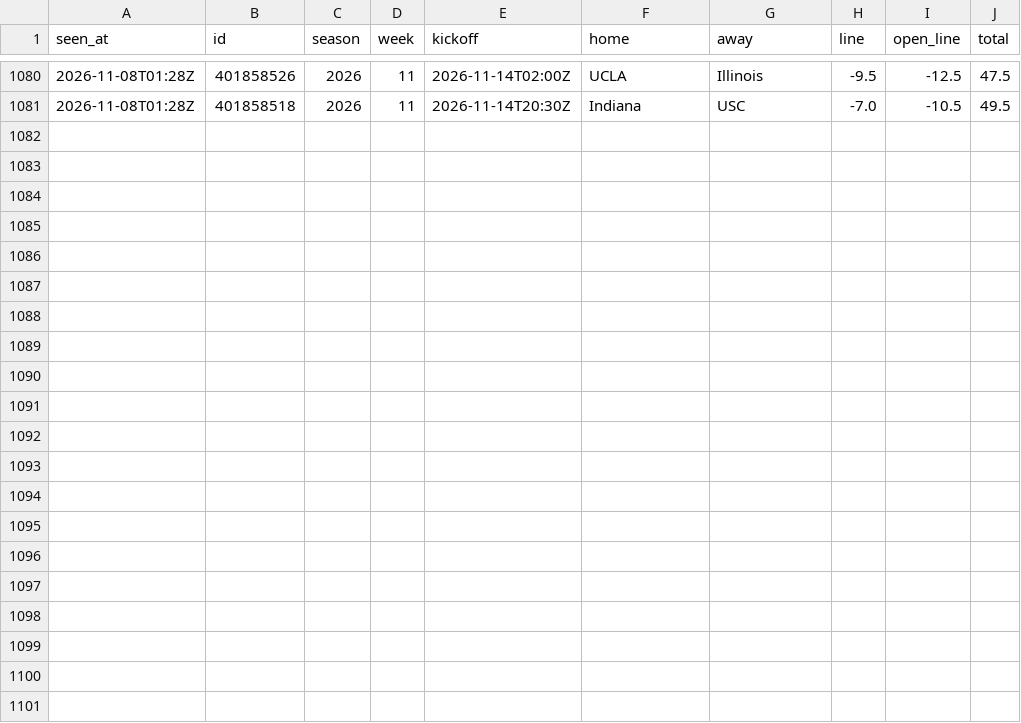
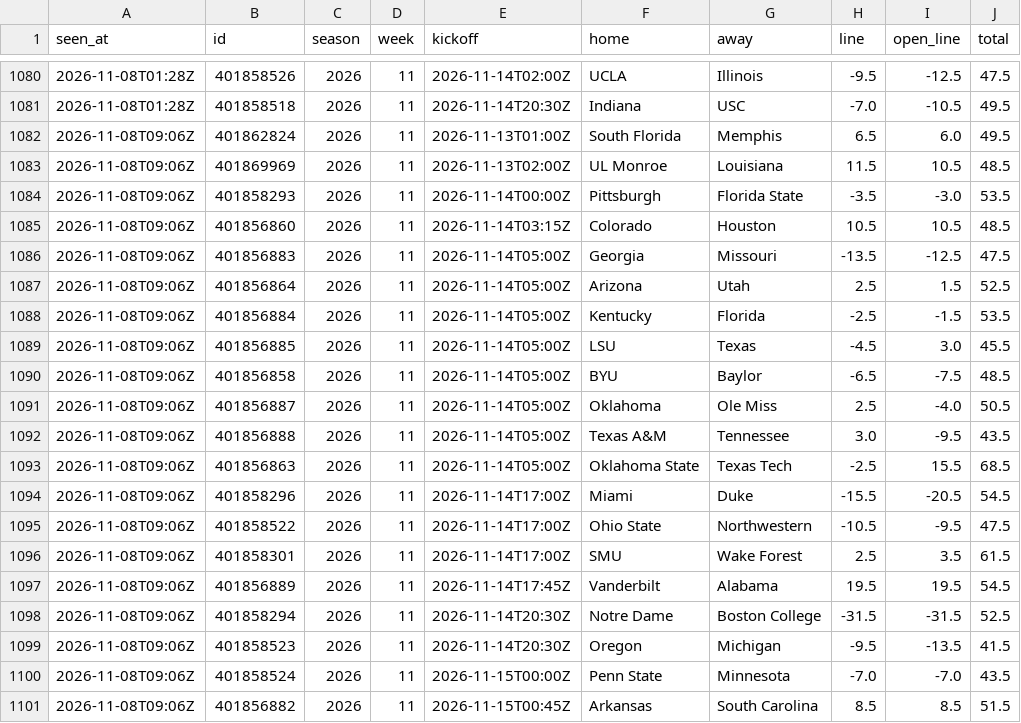
Before and after one commit to davischamann-alt/fourth-and-value, a CSV file: data/live/line_history.csv, drawn as a sheet; only a part is shown, gaps mark what is left out; the diff names each change by its address in the sheet, - before the commit and + after, or states it on an @@ line.

```diff
--- a/data/live/line_history.csv
+++ b/data/live/line_history.csv
+row 1082: 2026-11-08T09:06Z | 401862824 | 2026 | 11 | 2026-11-13T01:00Z | South Florida | Memphis | 6.5 | 6.0 | 49.5
+row 1083: 2026-11-08T09:06Z | 401869969 | 2026 | 11 | 2026-11-13T02:00Z | UL Monroe | Louisiana | 11.5 | 10.5 | 48.5
+row 1084: 2026-11-08T09:06Z | 401858293 | 2026 | 11 | 2026-11-14T00:00Z | Pittsburgh | Florida State | -3.5 | -3.0 | 53.5
+row 1085: 2026-11-08T09:06Z | 401856860 | 2026 | 11 | 2026-11-14T03:15Z | Colorado | Houston | 10.5 | 10.5 | 48.5
+row 1086: 2026-11-08T09:06Z | 401856883 | 2026 | 11 | 2026-11-14T05:00Z | Georgia | Missouri | -13.5 | -12.5 | 47.5
+row 1087: 2026-11-08T09:06Z | 401856864 | 2026 | 11 | 2026-11-14T05:00Z | Arizona | Utah | 2.5 | 1.5 | 52.5
+row 1088: 2026-11-08T09:06Z | 401856884 | 2026 | 11 | 2026-11-14T05:00Z | Kentucky | Florida | -2.5 | -1.5 | 53.5
+row 1089: 2026-11-08T09:06Z | 401856885 | 2026 | 11 | 2026-11-14T05:00Z | LSU | Texas | -4.5 | 3.0 | 45.5
+row 1090: 2026-11-08T09:06Z | 401856858 | 2026 | 11 | 2026-11-14T05:00Z | BYU | Baylor | -6.5 | -7.5 | 48.5
+row 1091: 2026-11-08T09:06Z | 401856887 | 2026 | 11 | 2026-11-14T05:00Z | Oklahoma | Ole Miss | 2.5 | -4.0 | 50.5
+row 1092: 2026-11-08T09:06Z | 401856888 | 2026 | 11 | 2026-11-14T05:00Z | Texas A&M | Tennessee | 3.0 | -9.5 | 43.5
+row 1093: 2026-11-08T09:06Z | 401856863 | 2026 | 11 | 2026-11-14T05:00Z | Oklahoma State | Texas Tech | -2.5 | 15.5 | 68.5
+row 1094: 2026-11-08T09:06Z | 401858296 | 2026 | 11 | 2026-11-14T17:00Z | Miami | Duke | -15.5 | -20.5 | 54.5
+row 1095: 2026-11-08T09:06Z | 401858522 | 2026 | 11 | 2026-11-14T17:00Z | Ohio State | Northwestern | -10.5 | -9.5 | 47.5
+row 1096: 2026-11-08T09:06Z | 401858301 | 2026 | 11 | 2026-11-14T17:00Z | SMU | Wake Forest | 2.5 | 3.5 | 61.5
+row 1097: 2026-11-08T09:06Z | 401856889 | 2026 | 11 | 2026-11-14T17:45Z | Vanderbilt | Alabama | 19.5 | 19.5 | 54.5
+row 1098: 2026-11-08T09:06Z | 401858294 | 2026 | 11 | 2026-11-14T20:30Z | Notre Dame | Boston College | -31.5 | -31.5 | 52.5
+row 1099: 2026-11-08T09:06Z | 401858523 | 2026 | 11 | 2026-11-14T20:30Z | Oregon | Michigan | -9.5 | -13.5 | 41.5
+row 1100: 2026-11-08T09:06Z | 401858524 | 2026 | 11 | 2026-11-15T00:00Z | Penn State | Minnesota | -7.0 | -7.0 | 43.5
+row 1101: 2026-11-08T09:06Z | 401856882 | 2026 | 11 | 2026-11-15T00:45Z | Arkansas | South Carolina | 8.5 | 8.5 | 51.5
```
Also changed, not shown: data/live/total_picks.csv, 6 other files.
